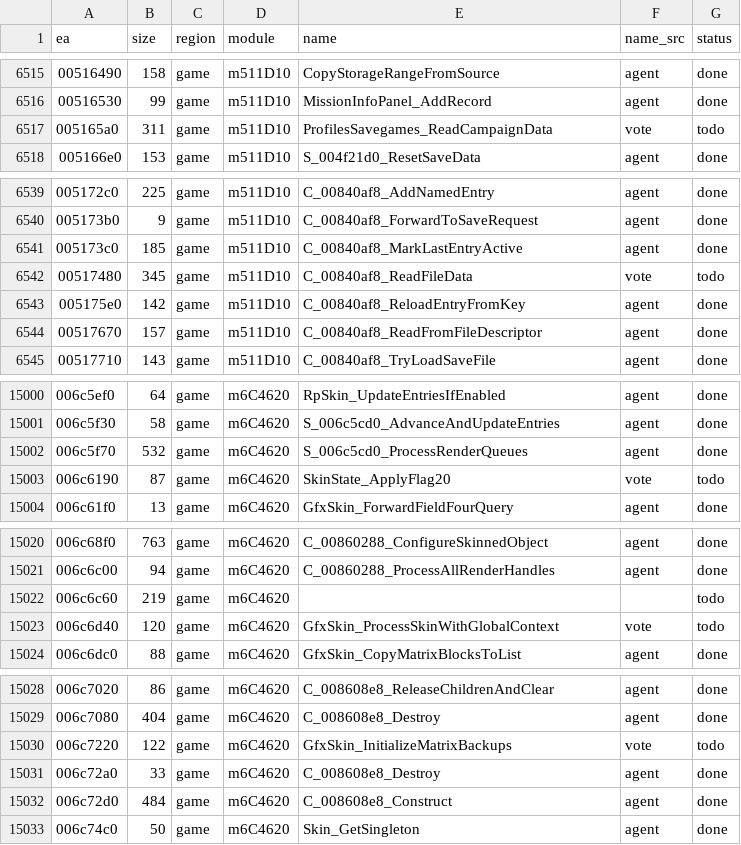
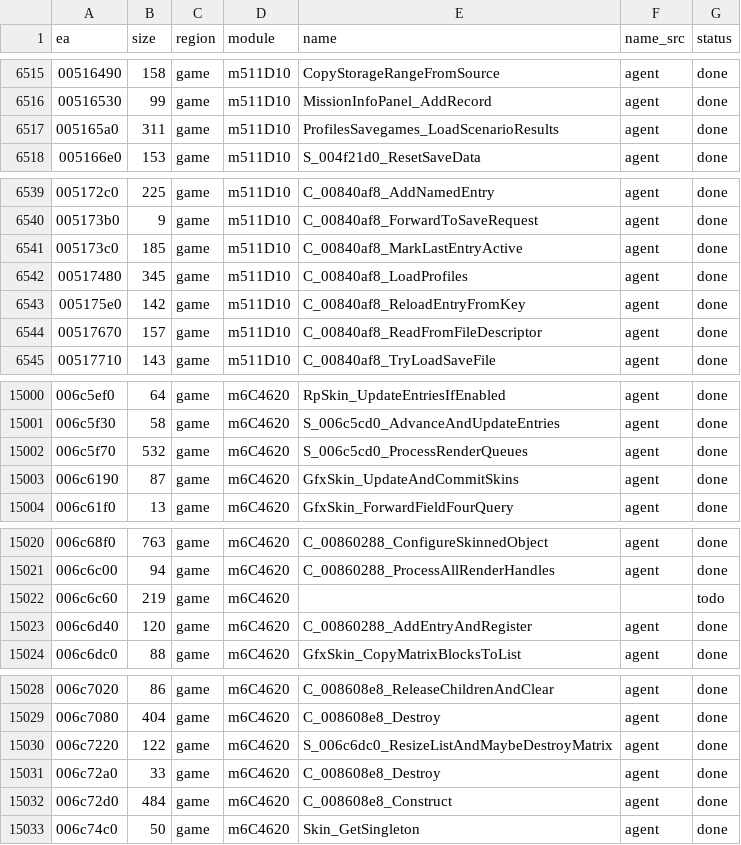
Before and after one commit to eonflux7/csf-re, a CSV file: db/functions.csv, drawn as a sheet; only a part is shown, gaps mark what is left out; the diff covers the shown part only.

```diff
--- a/db/functions.csv
+++ b/db/functions.csv
@@ -6516,3 +6516,3 @@ ea,size,region,module,name,name_src,status
 00516530,99,game,m511D10,MissionInfoPanel_AddRecord,agent,done
-005165a0,311,game,m511D10,ProfilesSavegames_ReadCampaignData,vote,todo
+005165a0,311,game,m511D10,ProfilesSavegames_LoadScenarioResults,agent,done
 005166e0,153,game,m511D10,S_004f21d0_ResetSaveData,agent,done
@@ -6541,3 +6541,3 @@ ea,size,region,module,name,name_src,status
 005173c0,185,game,m511D10,C_00840af8_MarkLastEntryActive,agent,done
-00517480,345,game,m511D10,C_00840af8_ReadFileData,vote,todo
+00517480,345,game,m511D10,C_00840af8_LoadProfiles,agent,done
 005175e0,142,game,m511D10,C_00840af8_ReloadEntryFromKey,agent,done
@@ -15002,3 +15002,3 @@ ea,size,region,module,name,name_src,status
 006c5f70,532,game,m6C4620,S_006c5cd0_ProcessRenderQueues,agent,done
-006c6190,87,game,m6C4620,SkinState_ApplyFlag20,vote,todo
+006c6190,87,game,m6C4620,GfxSkin_UpdateAndCommitSkins,agent,done
 006c61f0,13,game,m6C4620,GfxSkin_ForwardFieldFourQuery,agent,done
@@ -15022,3 +15022,3 @@ ea,size,region,module,name,name_src,status
 006c6c60,219,game,m6C4620,,,todo
-006c6d40,120,game,m6C4620,GfxSkin_ProcessSkinWithGlobalContext,vote,todo
+006c6d40,120,game,m6C4620,C_00860288_AddEntryAndRegister,agent,done
 006c6dc0,88,game,m6C4620,GfxSkin_CopyMatrixBlocksToList,agent,done
@@ -15029,3 +15029,3 @@ ea,size,region,module,name,name_src,status
 006c7080,404,game,m6C4620,C_008608e8_Destroy,agent,done
-006c7220,122,game,m6C4620,GfxSkin_InitializeMatrixBackups,vote,todo
+006c7220,122,game,m6C4620,S_006c6dc0_ResizeListAndMaybeDestroyMatrix,agent,done
 006c72a0,33,game,m6C4620,C_008608e8_Destroy,agent,done
```
Also changed, not shown: 32 edited cells elsewhere in this file, 16 other files.
